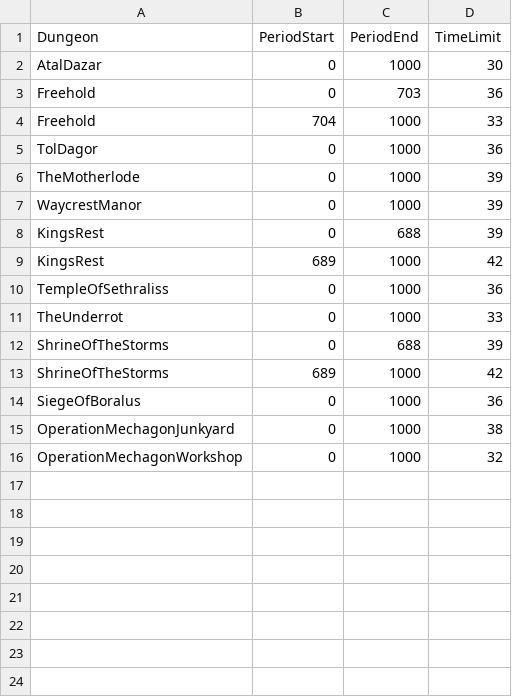
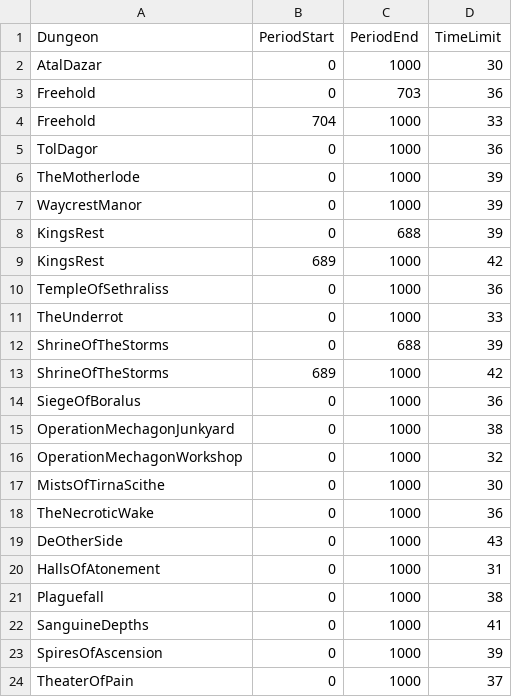
Before and after one commit to Jaak/dungeon_crawler, a CSV file: data/static/dungeon-time-limits.csv, drawn as a sheet; the diff names each change by its address in the sheet, - before the commit and + after, or states it on an @@ line.

```diff
--- a/data/static/dungeon-time-limits.csv
+++ b/data/static/dungeon-time-limits.csv
+row 17: MistsOfTirnaScithe | 0 | 1000 | 30
+row 18: TheNecroticWake | 0 | 1000 | 36
+row 19: DeOtherSide | 0 | 1000 | 43
+row 20: HallsOfAtonement | 0 | 1000 | 31
+row 21: Plaguefall | 0 | 1000 | 38
+row 22: SanguineDepths | 0 | 1000 | 41
+row 23: SpiresOfAscension | 0 | 1000 | 39
+row 24: TheaterOfPain | 0 | 1000 | 37
```
Also changed, not shown: data/static/affix-info.csv, data/static/dungeon-info.csv, 7 other files.
